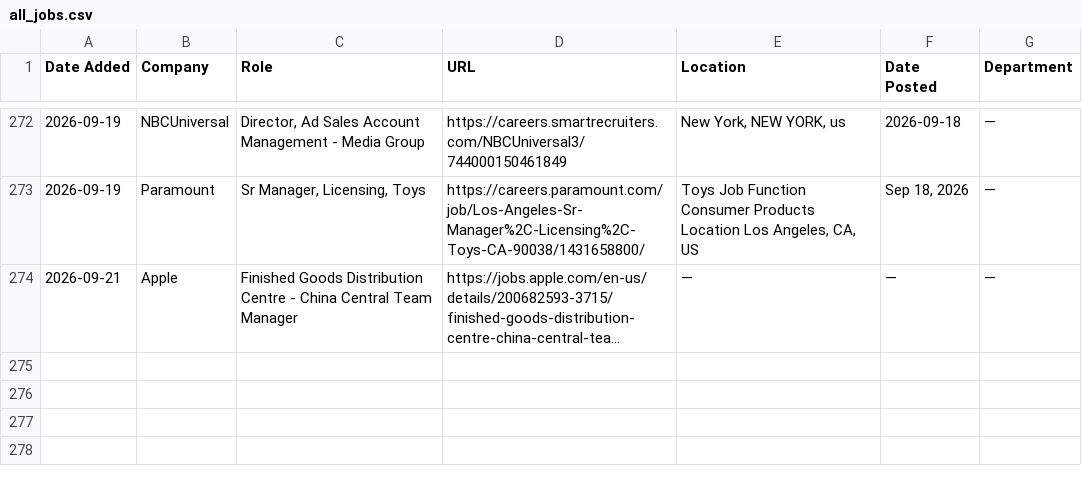
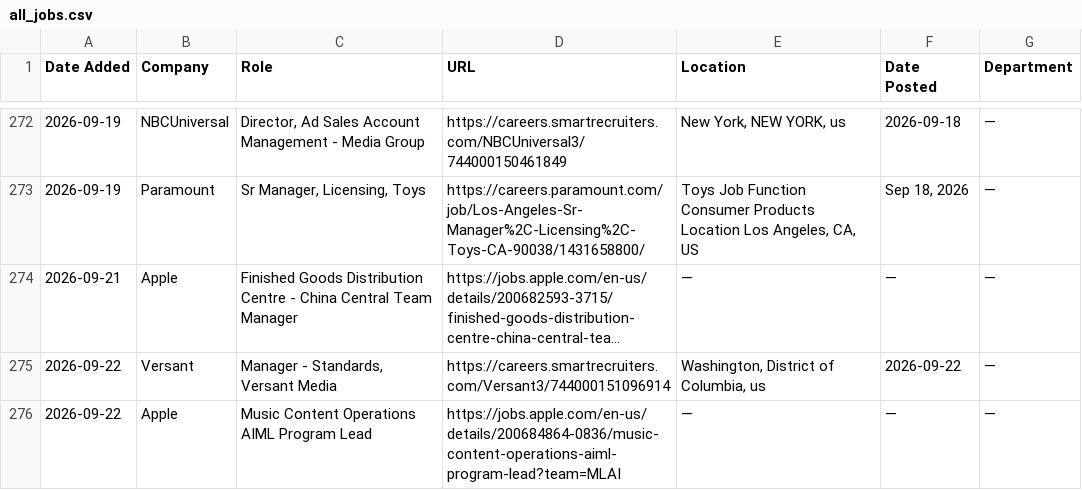
Before and after one commit to AdamanskyJunior/JScraper, a CSV file: all_jobs.csv, drawn as a sheet; only a part is shown, gaps mark what is left out; long unchanged cells end in …; the diff names each change by its address in the sheet, - before the commit and + after, or states it on an @@ line.

```diff
--- a/all_jobs.csv
+++ b/all_jobs.csv
+row 275: 2026-09-22 | Versant | Manager - Standards, Versant Media | https://careers.smartrecruiters.com/Versant3/744000151096914 | Washington, District of Columbia, us | 2026-09-22 | —
+row 276: 2026-09-22 | Apple | Music Content Operations AIML Program Lead | https://jobs.apple.com/en-us/details/200684864-0836/music-content-operations-aiml-program-lead?team=MLAI | — | — | —
```
Also changed, not shown: 1 other file.
